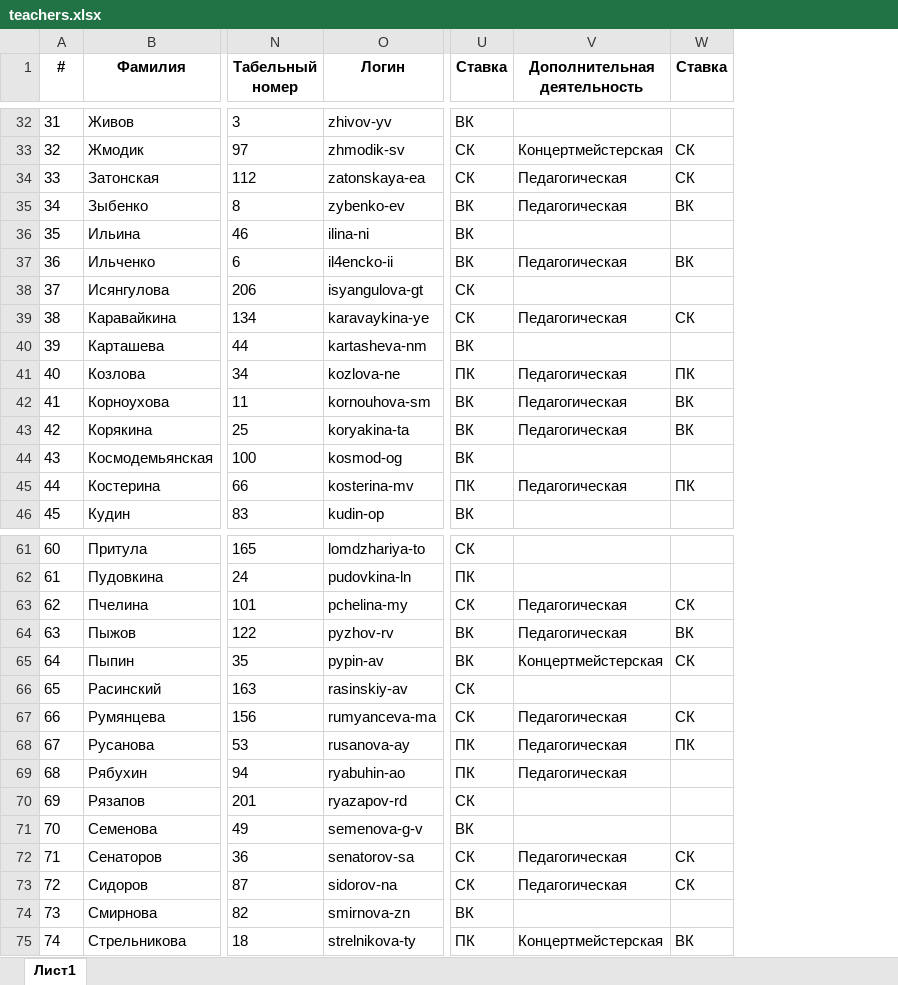
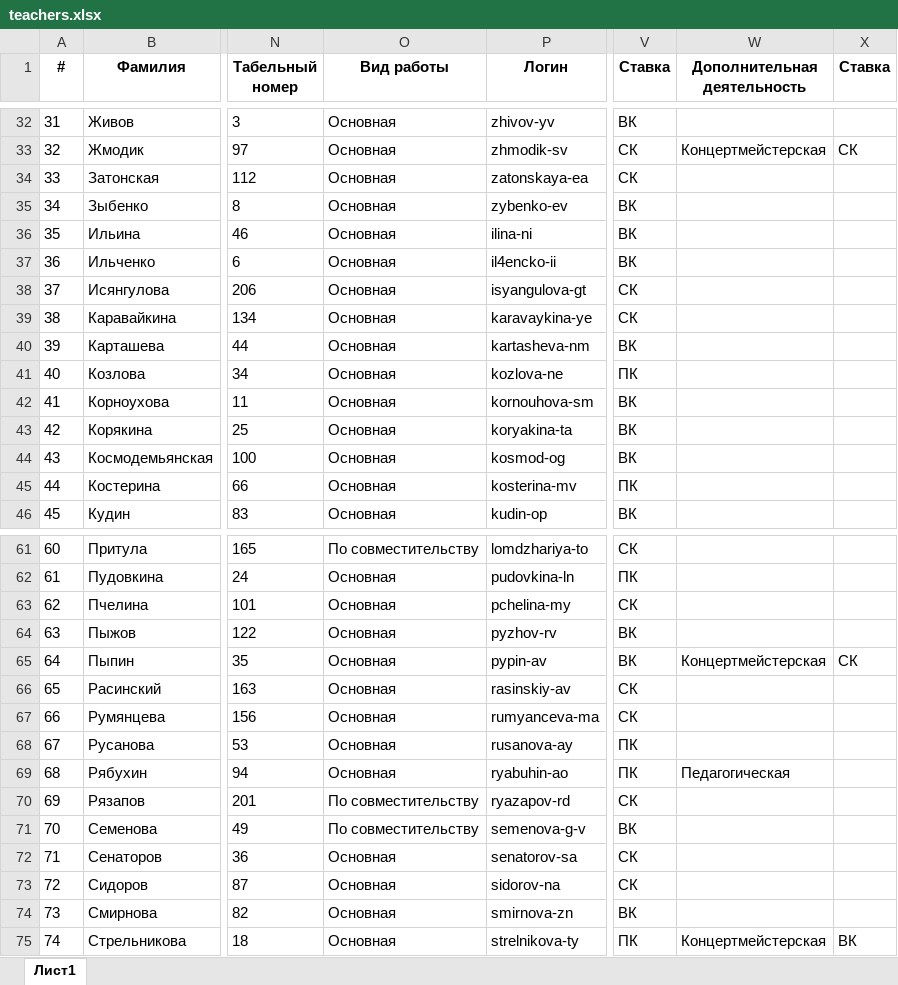
Before and after one commit to artmarkov/ais-dsi.loc, an Excel workbook: data/teachers.xlsx, sheet Лист1, drawn as a sheet; only a part is shown, gaps mark what is left out; values as stored, in another font and other column widths than the file's, no borders; addresses are those after the commit; the diff covers the shown part only; the diff names each change by its address in the sheet, - before the commit and + after, or states it on an @@ line.

```diff
--- a/data/teachers.xlsx (sheet Лист1)
+++ b/data/teachers.xlsx (sheet Лист1)
+column O (Вид работы), rows 32-46: all Основная; rows 61-75: По совместительству | Основная | Основная | Основная | Основная | Основная | Основная | Основная | Основная | По совместительству | По совместительству | Основная | Основная | Основная | Основная
-W34:W35 (Дополнительная деятельность): Педагогическая
+W34:W35 (Дополнительная деятельность): (empty)
-X34 (Ставка): СК
+X34 (Ставка): (empty)
-X35 (Ставка): ВК
+X35 (Ставка): (empty)
-W37 (Дополнительная деятельность): Педагогическая
+W37 (Дополнительная деятельность): (empty)
-X37 (Ставка): ВК
+X37 (Ставка): (empty)
-W39 (Дополнительная деятельность): Педагогическая
+W39 (Дополнительная деятельность): (empty)
-X39 (Ставка): СК
+X39 (Ставка): (empty)
-W41:W43 (Дополнительная деятельность): Педагогическая
+W41:W43 (Дополнительная деятельность): (empty)
-X41 (Ставка): ПК
+X41 (Ставка): (empty)
-X42:X43 (Ставка): ВК
+X42:X43 (Ставка): (empty)
-W45 (Дополнительная деятельность): Педагогическая
+W45 (Дополнительная деятельность): (empty)
-X45 (Ставка): ПК
+X45 (Ставка): (empty)
-W63:W64 (Дополнительная деятельность): Педагогическая
+W63:W64 (Дополнительная деятельность): (empty)
-X63 (Ставка): СК
+X63 (Ставка): (empty)
-X64 (Ставка): ВК
+X64 (Ставка): (empty)
-W67:W68 (Дополнительная деятельность): Педагогическая
+W67:W68 (Дополнительная деятельность): (empty)
-X67 (Ставка): СК
+X67 (Ставка): (empty)
-X68 (Ставка): ПК
+X68 (Ставка): (empty)
-W72:W73 (Дополнительная деятельность): Педагогическая
+W72:W73 (Дополнительная деятельность): (empty)
-X72:X73 (Ставка): СК
+X72:X73 (Ставка): (empty)
```
Also changed, not shown: 38 edited cells elsewhere in this sheet.
